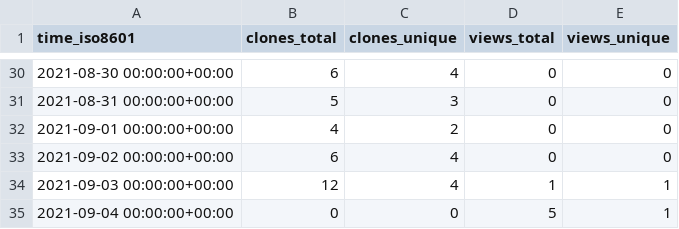
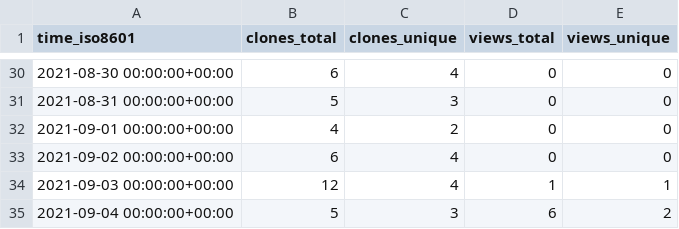
Before and after one commit to notional-labs/seahorse, a CSV file: notional-labs/sos/ghrs-data/views_clones_aggregate.csv, drawn as a sheet; only a part is shown, gaps mark what is left out.

```diff
--- a/notional-labs/sos/ghrs-data/views_clones_aggregate.csv
+++ b/notional-labs/sos/ghrs-data/views_clones_aggregate.csv
@@ -34,2 +34,2 @@ time_iso8601,clones_total,clones_unique,views_total,views_unique
 2021-09-03 00:00:00+00:00,12,4,1,1
-2021-09-04 00:00:00+00:00,0,0,5,1
+2021-09-04 00:00:00+00:00,5,3,6,2
```
Also changed, not shown: 1 other file.
